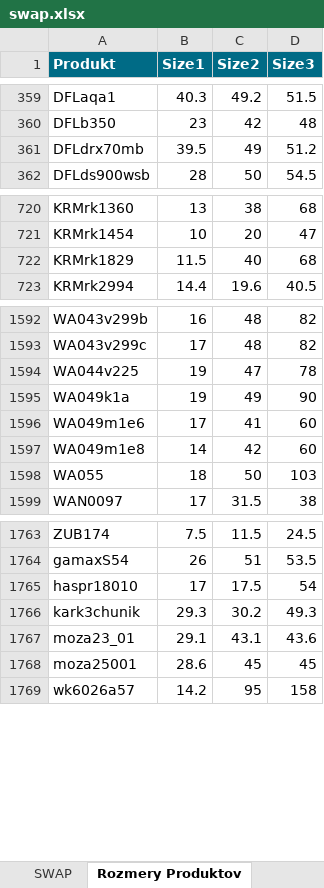
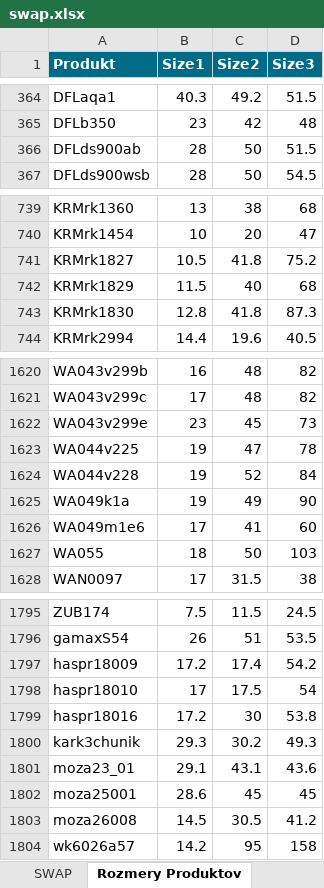
Before and after one commit to jongens1/swp4ds, an Excel workbook: swap.xlsx, sheet Rozmery Produktov, drawn as a sheet; only a part is shown, gaps mark what is left out; values as stored, in another font and other column widths than the file's, no borders; removed rows and columns are numbered as before the commit, all else as after; the diff covers the shown part only; the diff names each change by its address in the sheet, - before the commit and + after, or states it on an @@ line.

```diff
--- a/swap.xlsx (sheet Rozmery Produktov)
+++ b/swap.xlsx (sheet Rozmery Produktov)
-row 361: DFLdrx70mb | 39.5 | 49 | 51.2
+row 366: DFLds900ab | 28 | 50 | 51.5
+row 741: KRMrk1827 | 10.5 | 41.8 | 75.2
+row 743: KRMrk1830 | 12.8 | 41.8 | 87.3
+row 1622: WA043v299e | 23 | 45 | 73
+row 1624: WA044v228 | 19 | 52 | 84
-row 1597: WA049m1e8 | 14 | 42 | 60
+row 1797: haspr18009 | 17.2 | 17.4 | 54.2
+row 1799: haspr18016 | 17.2 | 30 | 53.8
+row 1803: moza26008 | 14.5 | 30.5 | 41.2
```
Also changed, not shown: 48 added rows and 19 removed rows elsewhere in this sheet, sheet SWAP, 4DS.xlsx, 1 other file.
